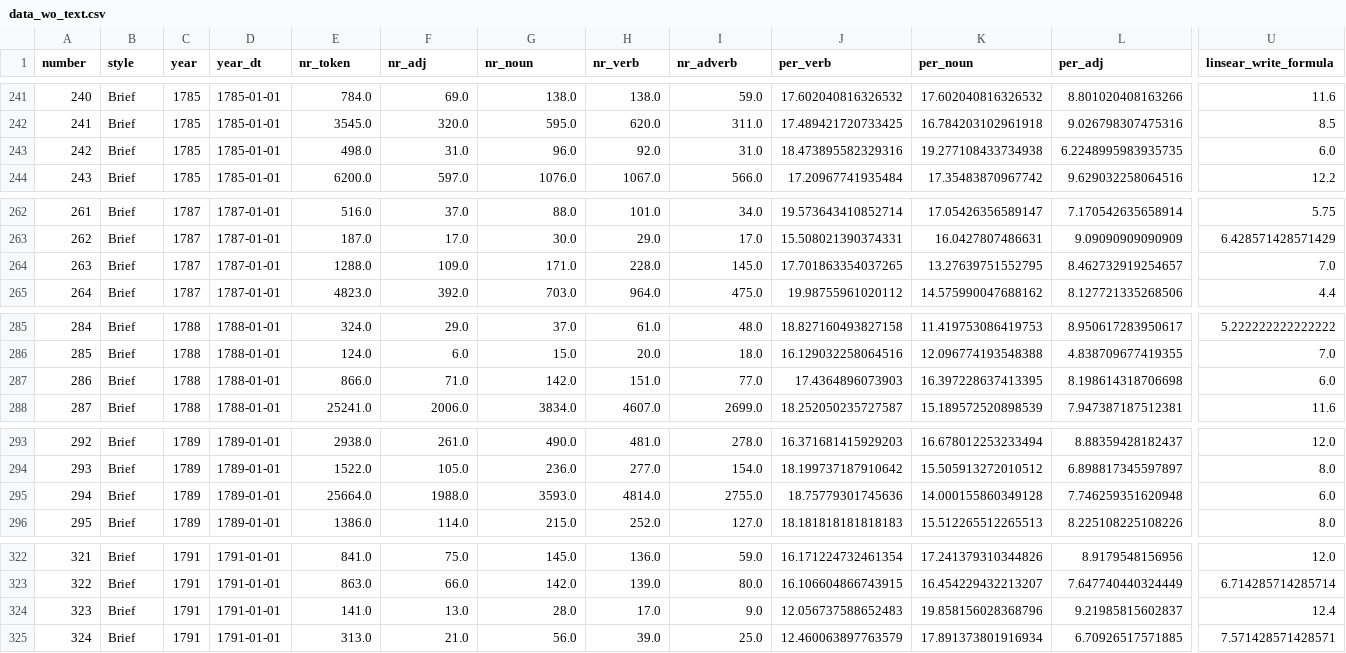
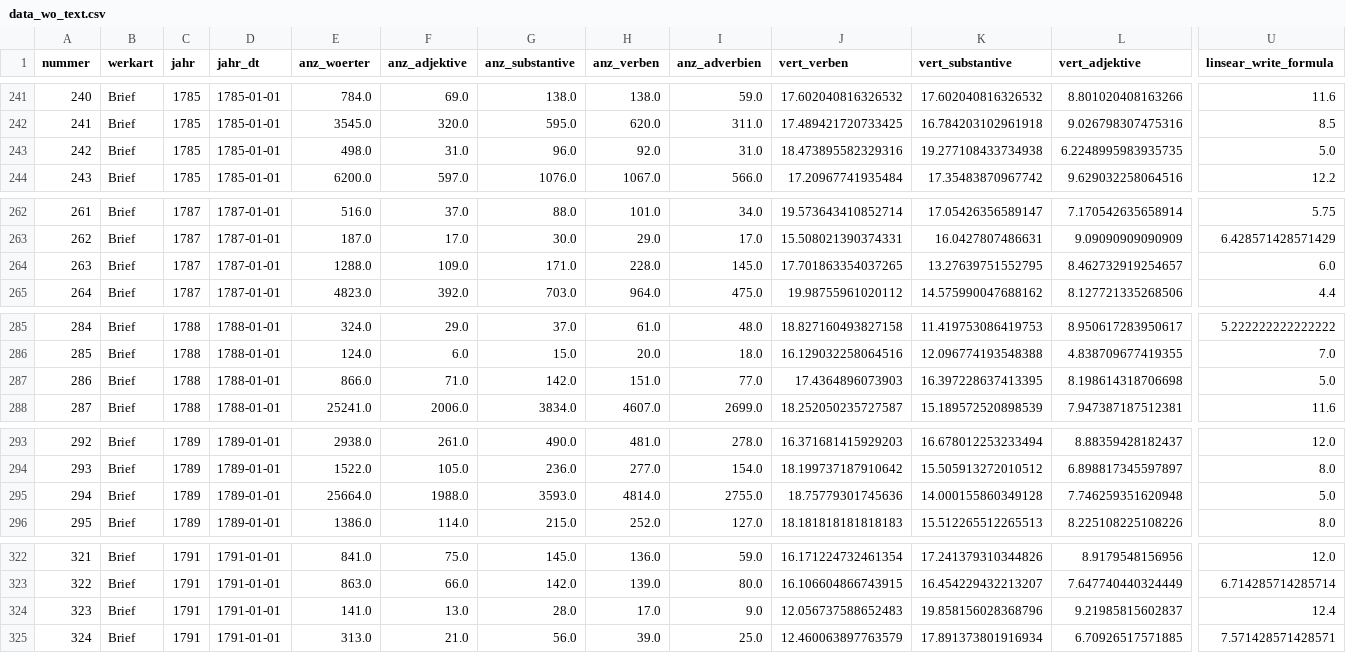
Before and after one commit to robinarthur/5pk, a CSV file: txt_edit/data/data_wo_text.csv, drawn as a sheet; only a part is shown, gaps mark what is left out; the diff covers the shown part only; the diff names each change by its address in the sheet, - before the commit and + after, or states it on an @@ line.

```diff
--- a/txt_edit/data/data_wo_text.csv
+++ b/txt_edit/data/data_wo_text.csv
-A1: number
+A1: nummer
-B1: style
+B1: werkart
-C1: year
+C1: jahr
-D1: year_dt
+D1: jahr_dt
-E1: nr_token
+E1: anz_woerter
-F1: nr_adj
+F1: anz_adjektive
-G1: nr_noun
+G1: anz_substantive
-H1: nr_verb
+H1: anz_verben
-I1: nr_adverb
+I1: anz_adverbien
-J1: per_verb
+J1: vert_verben
-K1: per_noun
+K1: vert_substantive
-L1: per_adj
+L1: vert_adjektive
-U243 (linsear_write_formula): 6.0
+U243 (linsear_write_formula): 5.0
-U264 (linsear_write_formula): 7.0
+U264 (linsear_write_formula): 6.0
-U287 (linsear_write_formula): 6.0
+U287 (linsear_write_formula): 5.0
-U295 (linsear_write_formula): 6.0
+U295 (linsear_write_formula): 5.0
```
Also changed, not shown: 20 edited cells elsewhere in this file, 48 other files.
